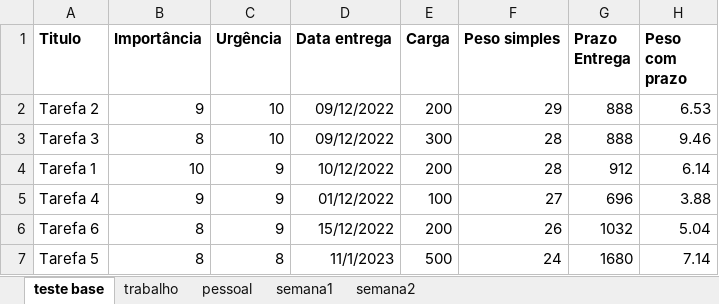
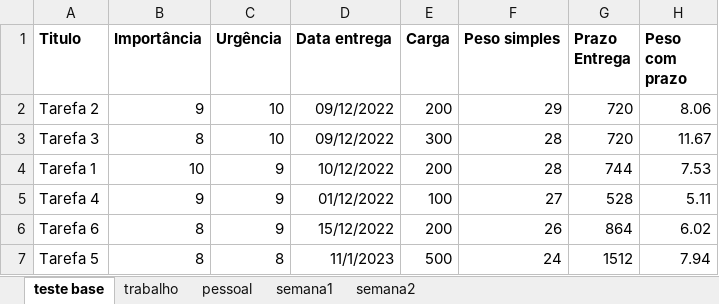
Before and after one commit to guiliznas/tasks-backend-py, an Excel workbook: src/mock/Tarefas.xlsx, sheet teste base, drawn as a sheet; values as stored, in another font and other column widths than the file's, no borders; charts and pictures not drawn; the diff names each change by its address in the sheet, - before the commit and + after, or states it on an @@ line.

```diff
--- a/src/mock/Tarefas.xlsx (sheet teste base)
+++ b/src/mock/Tarefas.xlsx (sheet teste base)
-G2:G3 (Prazo Entrega): 888
+G2:G3 (Prazo Entrega): 720
-H2 (Peso com prazo): 6.53
+H2 (Peso com prazo): 8.06
-H3 (Peso com prazo): 9.46
+H3 (Peso com prazo): 11.67
-G4 (Prazo Entrega): 912
+G4 (Prazo Entrega): 744
-H4 (Peso com prazo): 6.14
+H4 (Peso com prazo): 7.53
-G5 (Prazo Entrega): 696
+G5 (Prazo Entrega): 528
-H5 (Peso com prazo): 3.88
+H5 (Peso com prazo): 5.11
-G6 (Prazo Entrega): 1032
+G6 (Prazo Entrega): 864
-H6 (Peso com prazo): 5.04
+H6 (Peso com prazo): 6.02
-G7 (Prazo Entrega): 1680
+G7 (Prazo Entrega): 1512
-H7 (Peso com prazo): 7.14
+H7 (Peso com prazo): 7.94
```
Also changed, not shown: charts or pictures, 6 other files.
